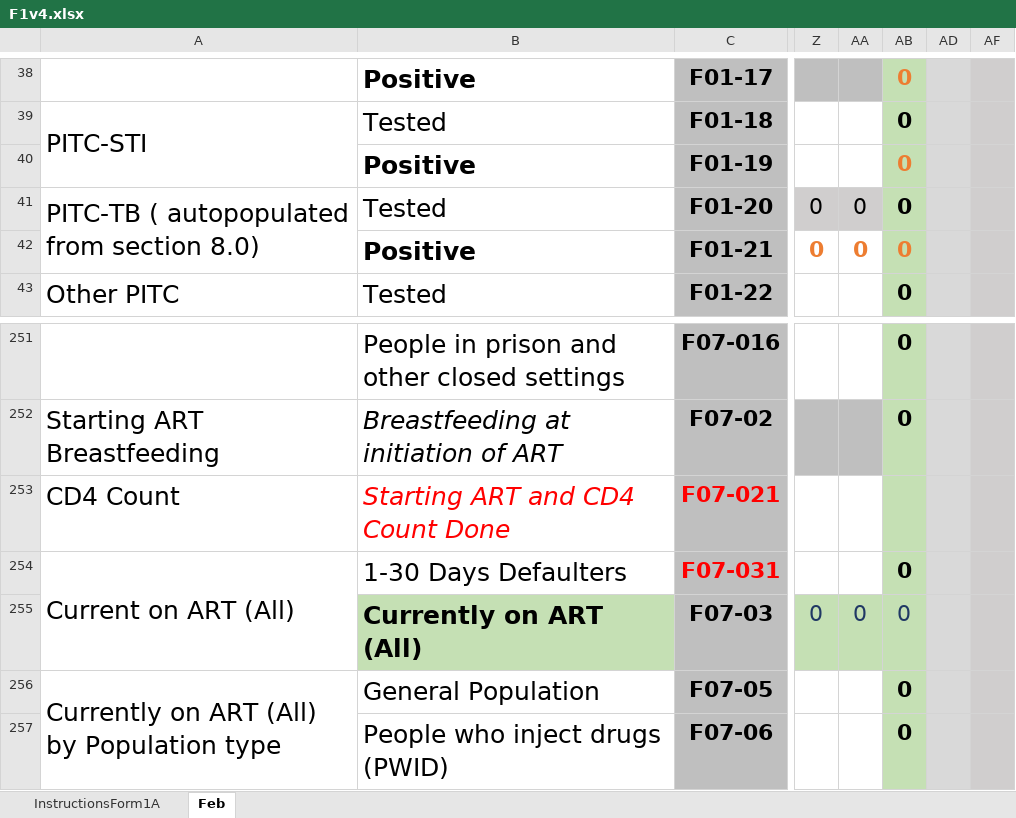
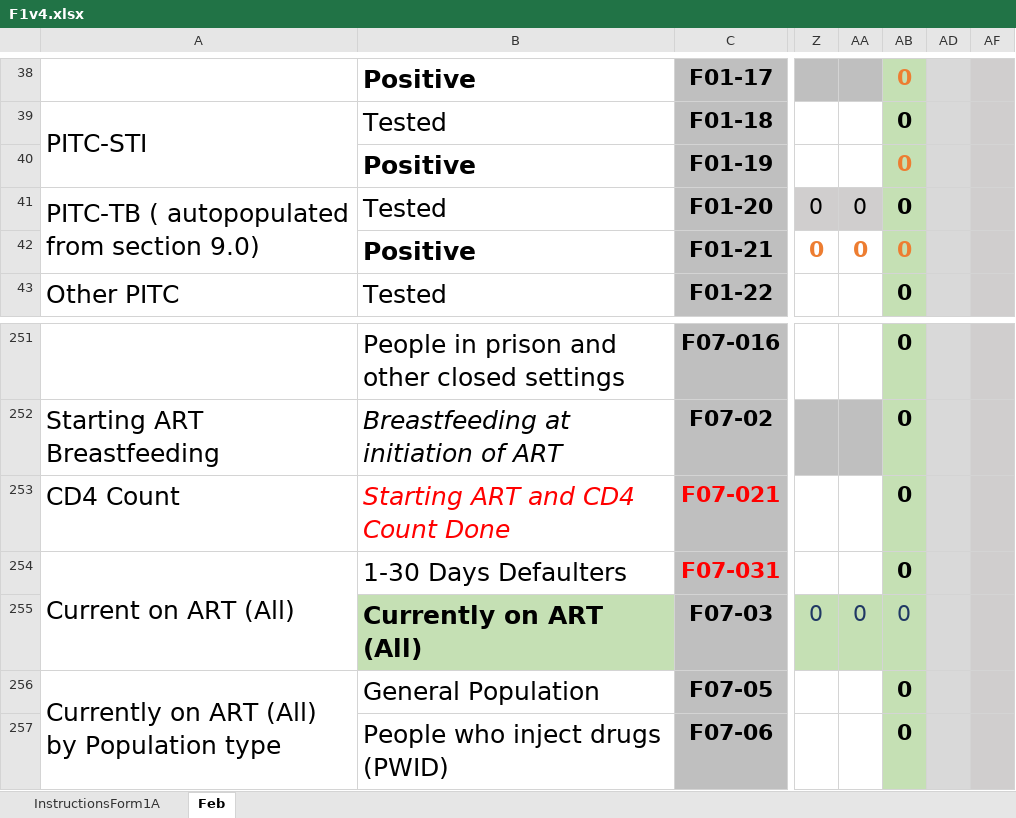
Before and after one commit to nyabuto/InternalSystem, an Excel workbook: web/F1v4.xlsx, sheet Feb, drawn as a sheet; only a part is shown, gaps mark what is left out; values as stored, in another font and other column widths than the file's, no borders; conditional formats not drawn; the diff names each change by its address in the sheet, - before the commit and + after, or states it on an @@ line.

Commit message:
DHIS2 Data Push Module added

```diff
--- a/web/F1v4.xlsx (sheet Feb)
+++ b/web/F1v4.xlsx (sheet Feb)
-A41: PITC-TB ( autopopulated from section 8.0)
+A41: PITC-TB ( autopopulated from section 9.0)
-AB253: (empty)
+AB253: 0
```
Also changed, not shown: web/FPT_Final.xlsx, 19 other files.
